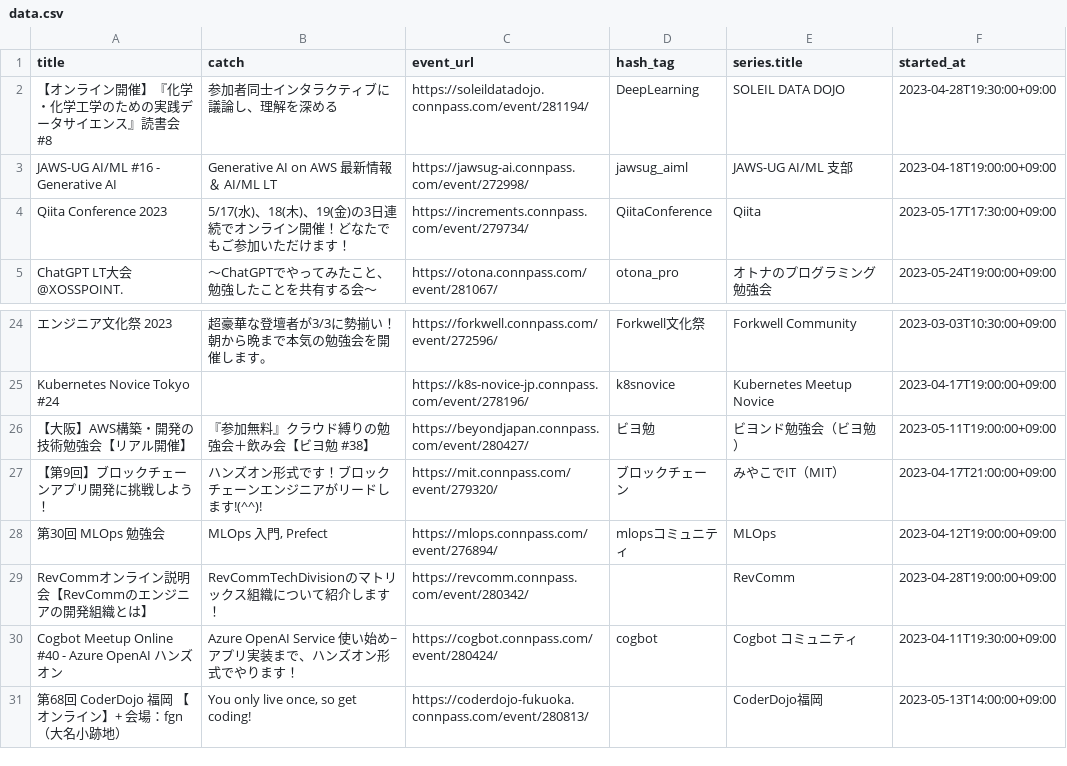
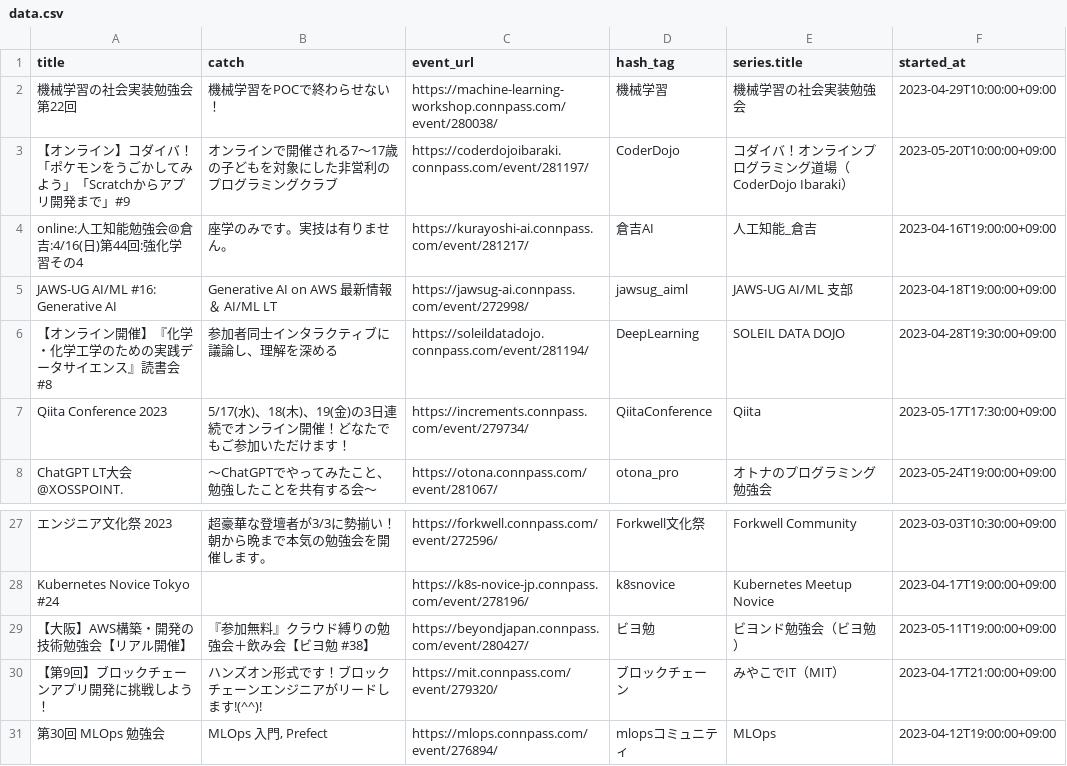
Before and after one commit to kengo78/connpass-events, a CSV file: data.csv, drawn as a sheet; only a part is shown, gaps mark what is left out.

Commit message:
Add scraped data from connpass

```diff
--- a/data.csv
+++ b/data.csv
@@ -1,4 +1,7 @@
 title,catch,event_url,hash_tag,series.title,started_at
+機械学習の社会実装勉強会第22回,機械学習をPOCで終わらせない！,https://machine-learning-workshop.connpass.com/event/280038/,機械学習,機械学習の社会実装勉強会,2023-04-29T10:00:00+09:00
+【オンライン】コダイバ！「ポケモンをうごかしてみよう」「Scratchからアプリ開発まで」#9,オンラインで開催される7〜17歳の子どもを対象にした非営利のプログラミングクラブ,https://coderdojoibaraki.connpass.com/event/281197/,CoderDojo,コダイバ！オンラインプログラミング道場（CoderDojo Ibaraki）,2023-05-20T10:00:00+09:00
+online:人工知能勉強会@倉吉:4/16(日)第44回:強化学習その4,座学のみです。実技は有りません。,https://kurayoshi-ai.connpass.com/event/281217/,倉吉AI,人工知能_倉吉,2023-04-16T19:00:00+09:00
+JAWS-UG AI/ML #16: Generative AI,Generative AI on AWS 最新情報 ＆ AI/ML LT,https://jawsug-ai.connpass.com/event/272998/,jawsug_aiml,JAWS-UG AI/ML 支部,2023-04-18T19:00:00+09:00
 【オンライン開催】『化学・化学工学のための実践データサイエンス』読書会#8,参加者同士インタラクティブに議論し、理解を深める,https://soleildatadojo.connpass.com/event/281194/,DeepLearning,SOLEIL DATA DOJO,2023-04-28T19:30:00+09:00
-JAWS-UG AI/ML #16 - Generative AI,Generative AI on AWS 最新情報 ＆ AI/ML LT,https://jawsug-ai.connpass.com/event/272998/,jawsug_aiml,JAWS-UG AI/ML 支部,2023-04-18T19:00:00+09:00
 Qiita Conference 2023,5/17(水)、18(木)、19(金)の3日連続でオンライン開催！どなたでもご参加いただけます！,https://increments.connpass.com/event/279734/,QiitaConference,Qiita,2023-05-17T17:30:00+09:00
@@ -28,4 +31 @@ Kubernetes Novice Tokyo #24,,https://k8s-novice-jp.connpass.com/event/278196/,k8
 第30回 MLOps 勉強会,"MLOps 入門, Prefect",https://mlops.connpass.com/event/276894/,mlopsコミュニティ,MLOps,2023-04-12T19:00:00+09:00
-RevCommオンライン説明会【RevCommのエンジニアの開発組織とは】,RevCommTechDivisionのマトリックス組織について紹介します！,https://revcomm.connpass.com/event/280342/,,RevComm,2023-04-28T19:00:00+09:00
-Cogbot Meetup Online #40 - Azure OpenAI ハンズオン,Azure OpenAI Service 使い始め~アプリ実装まで、ハンズオン形式でやります！,https://cogbot.connpass.com/event/280424/,cogbot,Cogbot コミュニティ,2023-04-11T19:30:00+09:00
-第68回 CoderDojo 福岡 【オンライン】+ 会場：fgn（大名小跡地）,"You only live once, so get coding!",https://coderdojo-fukuoka.connpass.com/event/280813/,,CoderDojo福岡,2023-05-13T14:00:00+09:00
```
